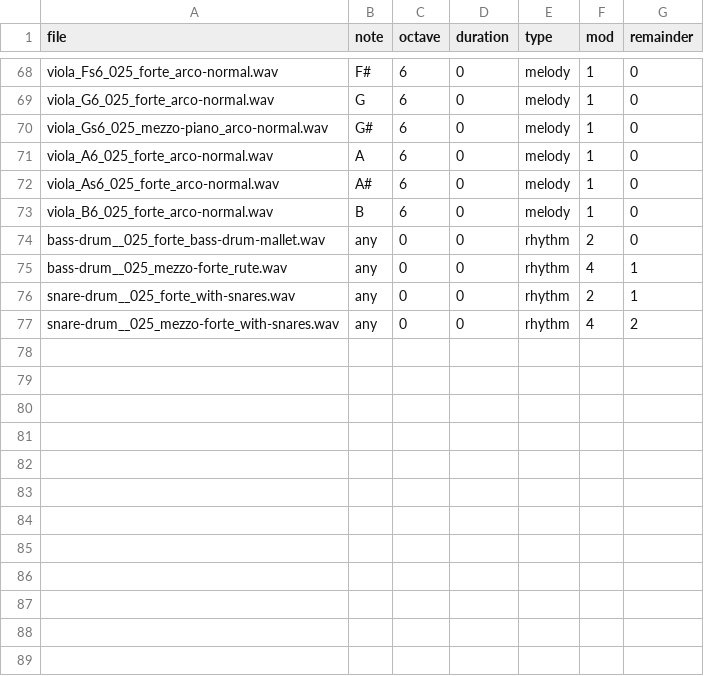
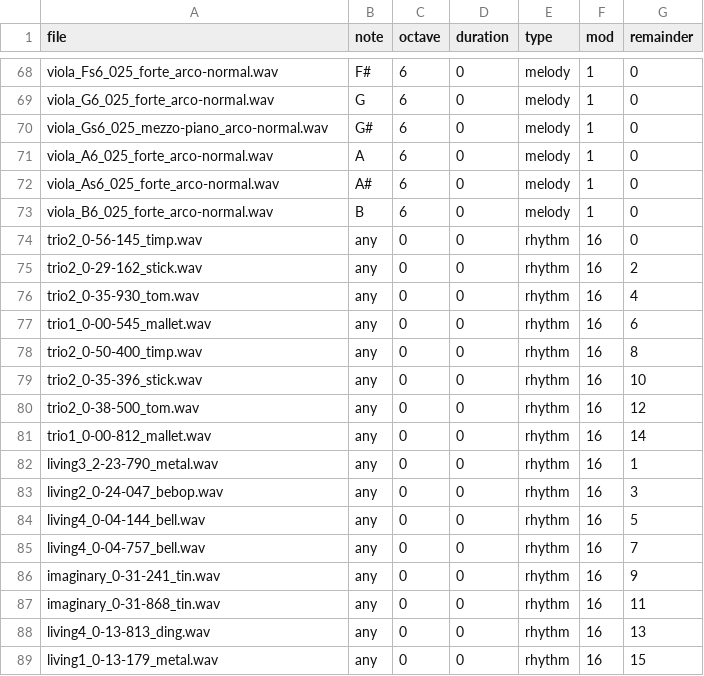
Before and after one commit to beefoo/speech-music, a CSV file: stereo_notes/data/instruments.csv, drawn as a sheet; only a part is shown, gaps mark what is left out.

Commit message:
changed instruments

```diff
--- a/stereo_notes/data/instruments.csv
+++ b/stereo_notes/data/instruments.csv
@@ -73,5 +73,17 @@ viola_As6_025_forte_arco-normal.wav,A#,6,0,melody,1,0
 viola_B6_025_forte_arco-normal.wav,B,6,0,melody,1,0
-bass-drum__025_forte_bass-drum-mallet.wav,any,0,0,rhythm,2,0
-bass-drum__025_mezzo-forte_rute.wav,any,0,0,rhythm,4,1
-snare-drum__025_forte_with-snares.wav,any,0,0,rhythm,2,1
-snare-drum__025_mezzo-forte_with-snares.wav,any,0,0,rhythm,4,2
+trio2_0-56-145_timp.wav,any,0,0,rhythm,16,0
+trio2_0-29-162_stick.wav,any,0,0,rhythm,16,2
+trio2_0-35-930_tom.wav,any,0,0,rhythm,16,4
+trio1_0-00-545_mallet.wav,any,0,0,rhythm,16,6
+trio2_0-50-400_timp.wav,any,0,0,rhythm,16,8
+trio2_0-35-396_stick.wav,any,0,0,rhythm,16,10
+trio2_0-38-500_tom.wav,any,0,0,rhythm,16,12
+trio1_0-00-812_mallet.wav,any,0,0,rhythm,16,14
+living3_2-23-790_metal.wav,any,0,0,rhythm,16,1
+living2_0-24-047_bebop.wav,any,0,0,rhythm,16,3
+living4_0-04-144_bell.wav,any,0,0,rhythm,16,5
+living4_0-04-757_bell.wav,any,0,0,rhythm,16,7
+imaginary_0-31-241_tin.wav,any,0,0,rhythm,16,9
+imaginary_0-31-868_tin.wav,any,0,0,rhythm,16,11
+living4_0-13-813_ding.wav,any,0,0,rhythm,16,13
+living1_0-13-179_metal.wav,any,0,0,rhythm,16,15
```
Also changed, not shown: 31 other files.
